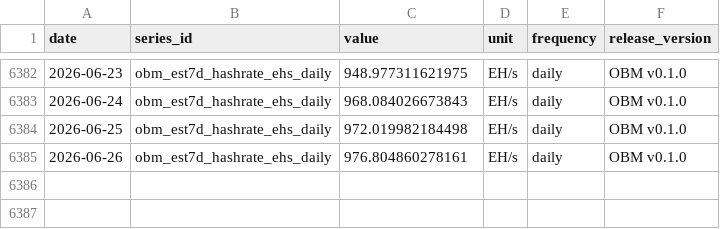
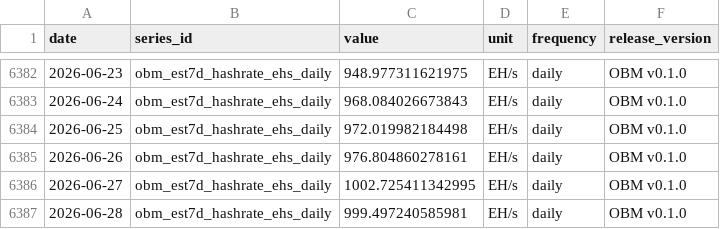
Before and after one commit to diegorllanos/open-bitcoin-metrics, a CSV file: metrics/obm_est7d_hashrate_ehs_daily/obm_est7d_hashrate_ehs_daily.csv, drawn as a sheet; only a part is shown, gaps mark what is left out; the diff names each change by its address in the sheet, - before the commit and + after, or states it on an @@ line.

```diff
--- a/metrics/obm_est7d_hashrate_ehs_daily/obm_est7d_hashrate_ehs_daily.csv
+++ b/metrics/obm_est7d_hashrate_ehs_daily/obm_est7d_hashrate_ehs_daily.csv
+row 6386: 2026-06-27 | obm_est7d_hashrate_ehs_daily | 1002.725411342995 | EH/s | daily | OBM v0.1.0
+row 6387: 2026-06-28 | obm_est7d_hashrate_ehs_daily | 999.497240585981 | EH/s | daily | OBM v0.1.0
```
Also changed, not shown: metrics/obm_difficulty_eod_daily/obm_difficulty_eod_daily.csv, metrics/obm_fee_share_revenue_ratio_daily/obm_fee_share_revenue_ratio_daily.csv, 41 other files.
